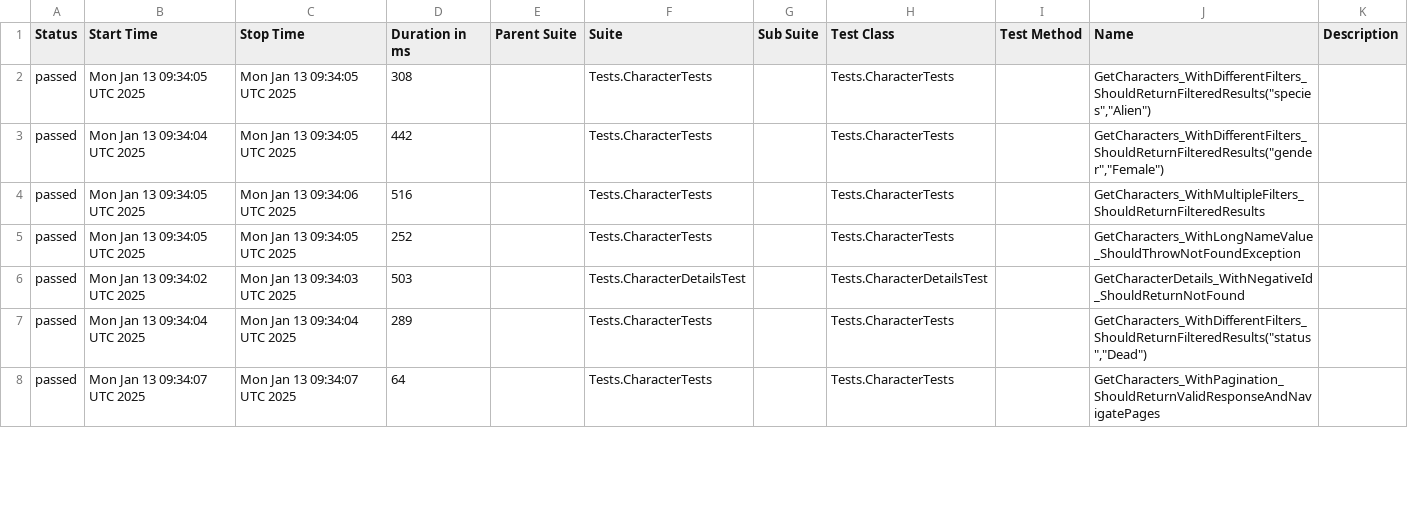
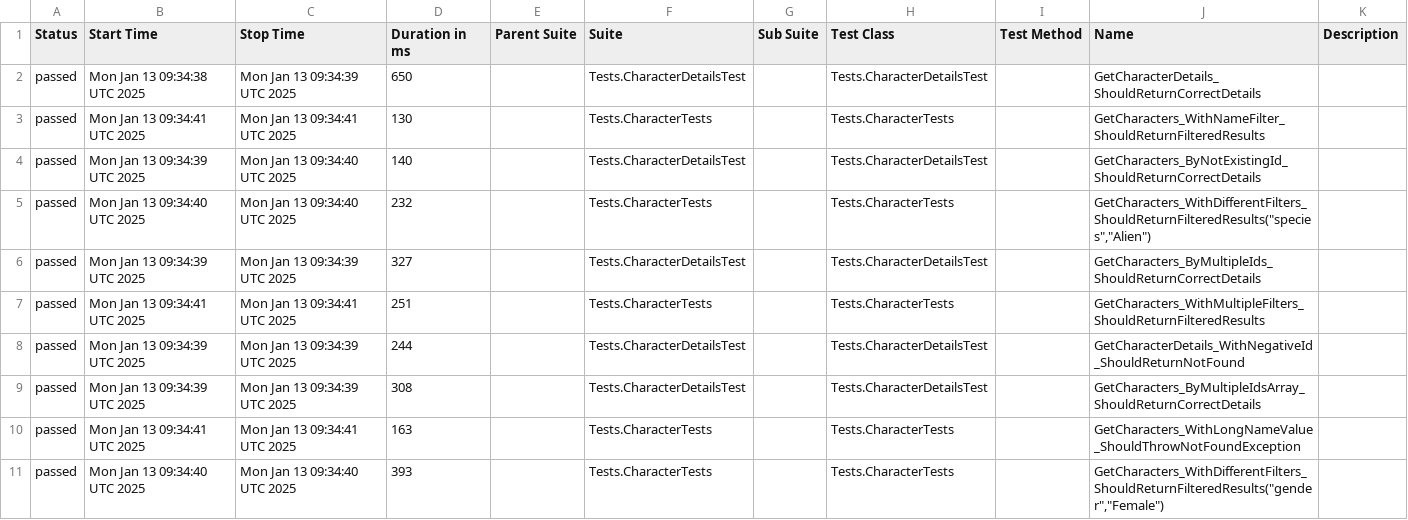
Before and after one commit to Evgeshast/RickAndMorty, a CSV file: data/suites.csv, drawn as a sheet; only a part is shown; the diff covers the shown part only.

```diff
--- a/data/suites.csv
+++ b/data/suites.csv
@@ -1,8 +1,11 @@
 "Status","Start Time","Stop Time","Duration in ms","Parent Suite","Suite","Sub Suite","Test Class","Test Method","Name","Description"
-"passed","Mon Jan 13 09:34:05 UTC 2025","Mon Jan 13 09:34:05 UTC 2025","308","","Tests.CharacterTests","","Tests.CharacterTests","","GetCharacters_WithDifferentFilters_ShouldReturnFilteredResults(""species"",""Alien"")",""
-"passed","Mon Jan 13 09:34:04 UTC 2025","Mon Jan 13 09:34:05 UTC 2025","442","","Tests.CharacterTests","","Tests.CharacterTests","","GetCharacters_WithDifferentFilters_ShouldReturnFilteredResults(""gender"",""Female"")",""
-"passed","Mon Jan 13 09:34:05 UTC 2025","Mon Jan 13 09:34:06 UTC 2025","516","","Tests.CharacterTests","","Tests.CharacterTests","","GetCharacters_WithMultipleFilters_ShouldReturnFilteredResults",""
-"passed","Mon Jan 13 09:34:05 UTC 2025","Mon Jan 13 09:34:05 UTC 2025","252","","Tests.CharacterTests","","Tests.CharacterTests","","GetCharacters_WithLongNameValue_ShouldThrowNotFoundException",""
-"passed","Mon Jan 13 09:34:02 UTC 2025","Mon Jan 13 09:34:03 UTC 2025","503","","Tests.CharacterDetailsTest","","Tests.CharacterDetailsTest","","GetCharacterDetails_WithNegativeId_ShouldReturnNotFound",""
-"passed","Mon Jan 13 09:34:04 UTC 2025","Mon Jan 13 09:34:04 UTC 2025","289","","Tests.CharacterTests","","Tests.CharacterTests","","GetCharacters_WithDifferentFilters_ShouldReturnFilteredResults(""status"",""Dead"")",""
-"passed","Mon Jan 13 09:34:07 UTC 2025","Mon Jan 13 09:34:07 UTC 2025","64","","Tests.CharacterTests","","Tests.CharacterTests","","GetCharacters_WithPagination_ShouldReturnValidResponseAndNavigatePages",""
+"passed","Mon Jan 13 09:34:38 UTC 2025","Mon Jan 13 09:34:39 UTC 2025","650","","Tests.CharacterDetailsTest","","Tests.CharacterDetailsTest","","GetCharacterDetails_ShouldReturnCorrectDetails",""
+"passed","Mon Jan 13 09:34:41 UTC 2025","Mon Jan 13 09:34:41 UTC 2025","130","","Tests.CharacterTests","","Tests.CharacterTests","","GetCharacters_WithNameFilter_ShouldReturnFilteredResults",""
+"passed","Mon Jan 13 09:34:39 UTC 2025","Mon Jan 13 09:34:40 UTC 2025","140","","Tests.CharacterDetailsTest","","Tests.CharacterDetailsTest","","GetCharacters_ByNotExistingId_ShouldReturnCorrectDetails",""
+"passed","Mon Jan 13 09:34:40 UTC 2025","Mon Jan 13 09:34:40 UTC 2025","232","","Tests.CharacterTests","","Tests.CharacterTests","","GetCharacters_WithDifferentFilters_ShouldReturnFilteredResults(""species"",""Alien"")",""
+"passed","Mon Jan 13 09:34:39 UTC 2025","Mon Jan 13 09:34:39 UTC 2025","327","","Tests.CharacterDetailsTest","","Tests.CharacterDetailsTest","","GetCharacters_ByMultipleIds_ShouldReturnCorrectDetails",""
+"passed","Mon Jan 13 09:34:41 UTC 2025","Mon Jan 13 09:34:41 UTC 2025","251","","Tests.CharacterTests","","Tests.CharacterTests","","GetCharacters_WithMultipleFilters_ShouldReturnFilteredResults",""
+"passed","Mon Jan 13 09:34:39 UTC 2025","Mon Jan 13 09:34:39 UTC 2025","244","","Tests.CharacterDetailsTest","","Tests.CharacterDetailsTest","","GetCharacterDetails_WithNegativeId_ShouldReturnNotFound",""
+"passed","Mon Jan 13 09:34:39 UTC 2025","Mon Jan 13 09:34:39 UTC 2025","308","","Tests.CharacterDetailsTest","","Tests.CharacterDetailsTest","","GetCharacters_ByMultipleIdsArray_ShouldReturnCorrectDetails",""
+"passed","Mon Jan 13 09:34:41 UTC 2025","Mon Jan 13 09:34:41 UTC 2025","163","","Tests.CharacterTests","","Tests.CharacterTests","","GetCharacters_WithLongNameValue_ShouldThrowNotFoundException",""
+"passed","Mon Jan 13 09:34:40 UTC 2025","Mon Jan 13 09:34:40 UTC 2025","393","","Tests.CharacterTests","","Tests.CharacterTests","","GetCharacters_WithDifferentFilters_ShouldReturnFilteredResults(""gender"",""Female"")",""
```
Also changed, not shown: 3 removed rows and 25 edited cells elsewhere in this file, 46 other files.
